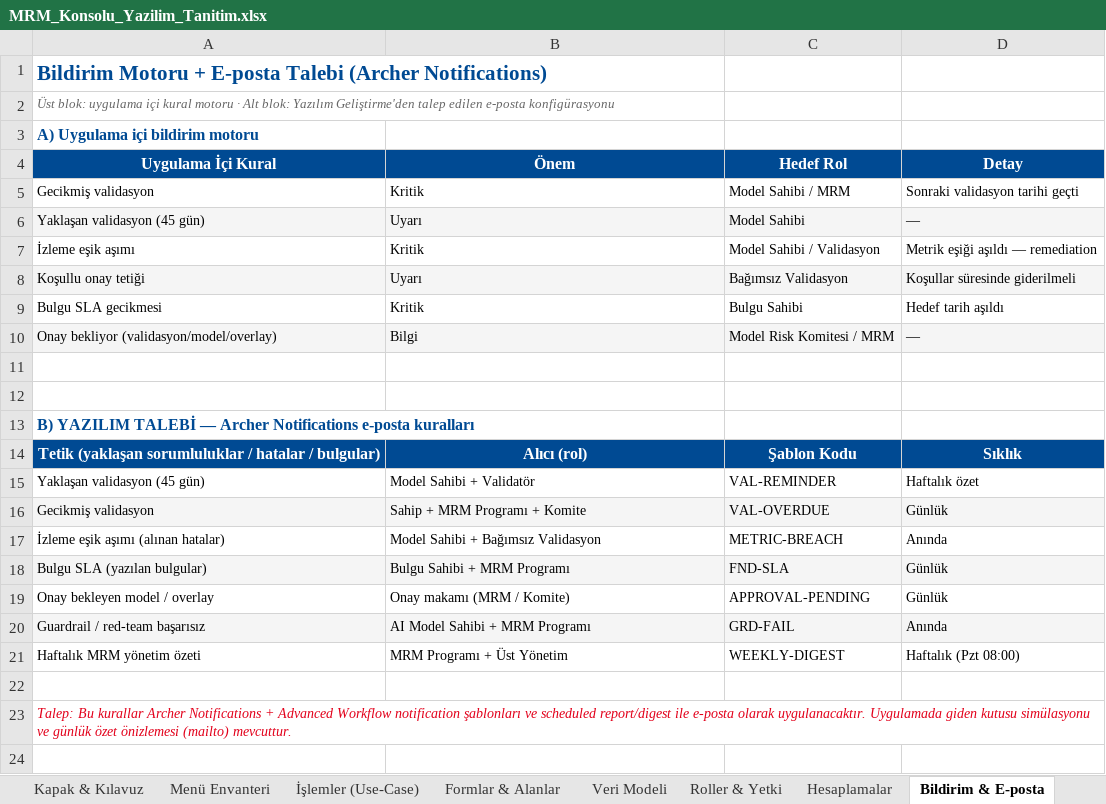
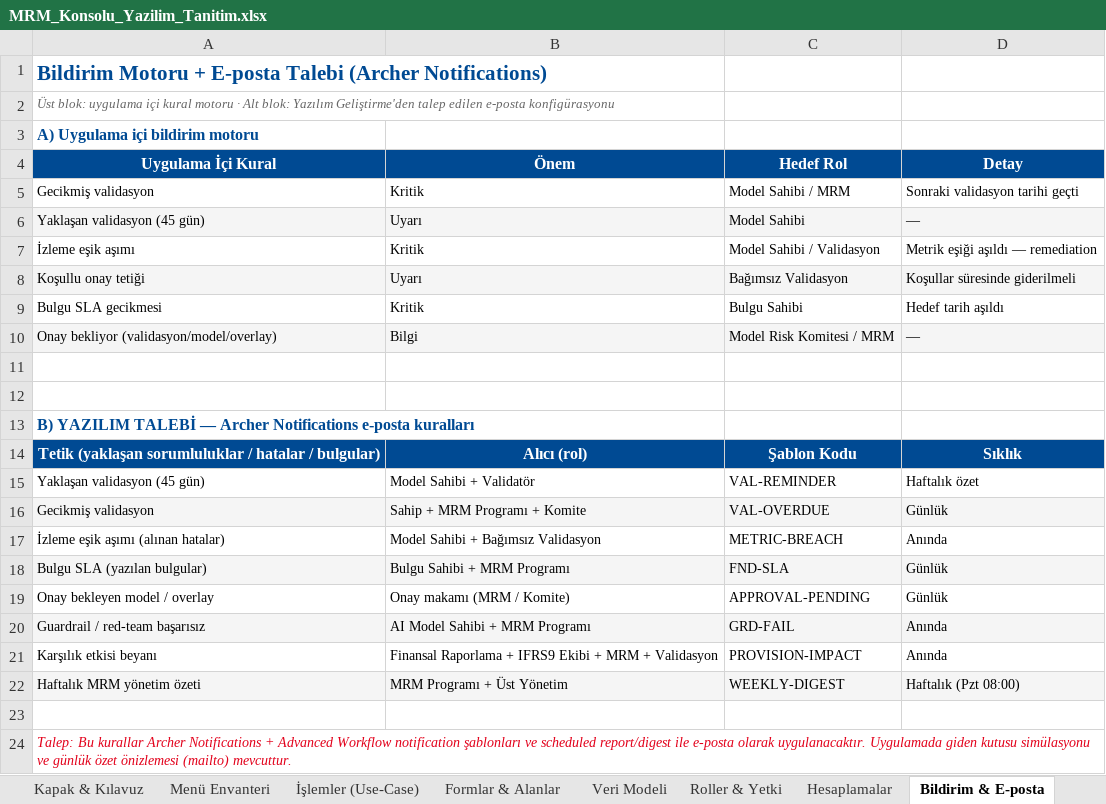
Before and after one commit to drumutbsby/rrr, an Excel workbook: mrm-archer/MRM_Konsolu_Yazilim_Tanitim.xlsx, sheet Bildirim & E-posta, drawn as a sheet; values as stored, in another font and other column widths than the file's, no borders; addresses are those after the commit; the diff names each change by its address in the sheet, - before the commit and + after, or states it on an @@ line.

```diff
--- a/mrm-archer/MRM_Konsolu_Yazilim_Tanitim.xlsx (sheet Bildirim & E-posta)
+++ b/mrm-archer/MRM_Konsolu_Yazilim_Tanitim.xlsx (sheet Bildirim & E-posta)
+row 21: Karşılık etkisi beyanı | Finansal Raporlama + IFRS9 Ekibi + MRM + Validasyon | PROVISION-IMPACT | Anında
-A22:D22 fill: none
+A22:D22 fill: #F5F5F5
```
Also changed, not shown: sheet İşlemler (Use-Case), sheet Menü Envanteri, sheet Formlar & Alanlar, sheet Hesaplamalar, sheet Kapak & Kılavuz, sheet Veri Modeli, 1 more sheet.
